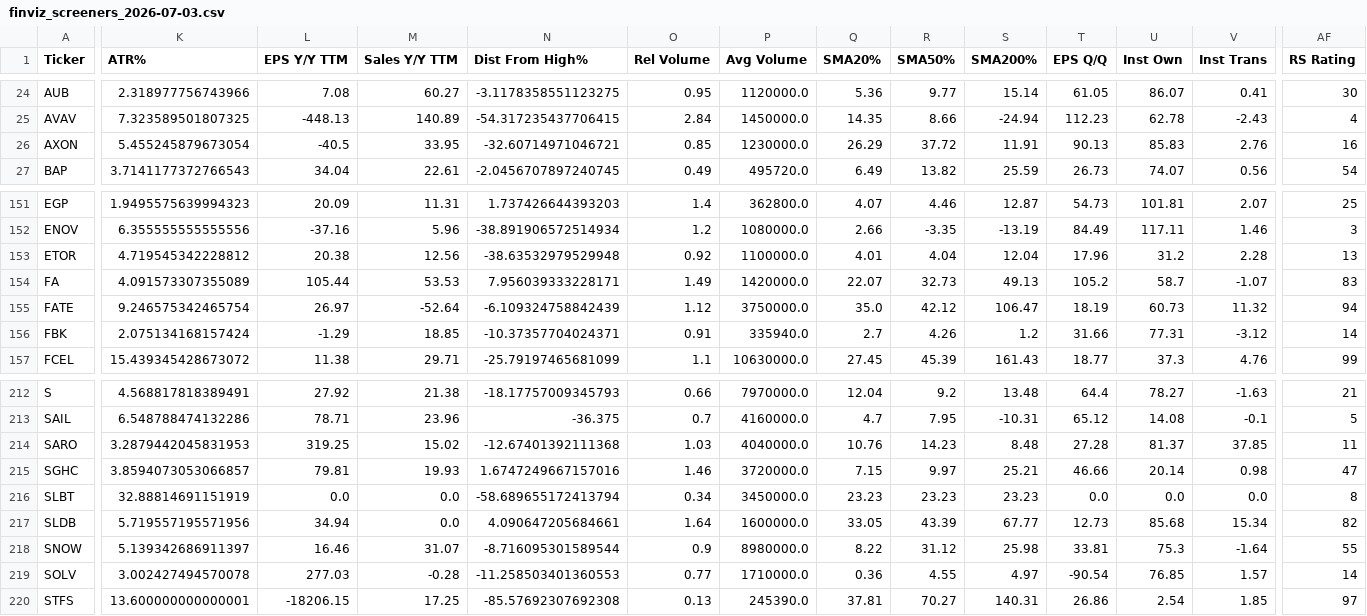
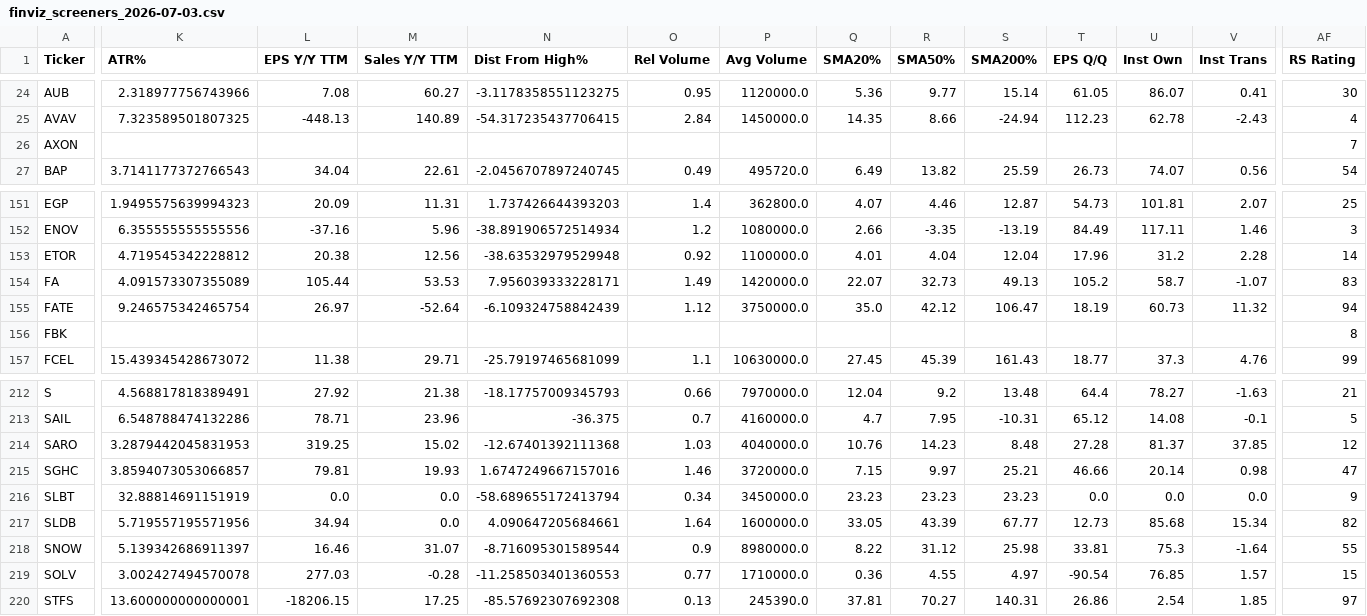
Before and after one commit to AnanthSrinivasan/finviz-screener-agent, a CSV file: data/finviz_screeners_2026-07-03.csv, drawn as a sheet; only a part is shown, gaps mark what is left out; the diff covers the shown part only; the diff names each change by its address in the sheet, - before the commit and + after, or states it on an @@ line.

```diff
--- a/data/finviz_screeners_2026-07-03.csv
+++ b/data/finviz_screeners_2026-07-03.csv
-K26 (ATR%): 5.455245879673054
+K26 (ATR%): (empty)
-L26 (EPS Y/Y TTM): -40.5
+L26 (EPS Y/Y TTM): (empty)
-M26 (Sales Y/Y TTM): 33.95
+M26 (Sales Y/Y TTM): (empty)
-N26 (Dist From High%): -32.60714971046721
+N26 (Dist From High%): (empty)
-O26 (Rel Volume): 0.85
+O26 (Rel Volume): (empty)
-P26 (Avg Volume): 1230000.0
+P26 (Avg Volume): (empty)
-Q26 (SMA20%): 26.29
+Q26 (SMA20%): (empty)
-R26 (SMA50%): 37.72
+R26 (SMA50%): (empty)
-S26 (SMA200%): 11.91
+S26 (SMA200%): (empty)
-T26 (EPS Q/Q): 90.13
+T26 (EPS Q/Q): (empty)
-U26 (Inst Own): 85.83
+U26 (Inst Own): (empty)
-V26 (Inst Trans): 2.76
+V26 (Inst Trans): (empty)
-AF26 (RS Rating): 16
+AF26 (RS Rating): 7
-AF153 (RS Rating): 13
+AF153 (RS Rating): 14
-K156 (ATR%): 2.075134168157424
+K156 (ATR%): (empty)
-L156 (EPS Y/Y TTM): -1.29
+L156 (EPS Y/Y TTM): (empty)
-M156 (Sales Y/Y TTM): 18.85
+M156 (Sales Y/Y TTM): (empty)
-N156 (Dist From High%): -10.37357704024371
+N156 (Dist From High%): (empty)
-O156 (Rel Volume): 0.91
+O156 (Rel Volume): (empty)
-P156 (Avg Volume): 335940.0
+P156 (Avg Volume): (empty)
-Q156 (SMA20%): 2.7
+Q156 (SMA20%): (empty)
-R156 (SMA50%): 4.26
+R156 (SMA50%): (empty)
-S156 (SMA200%): 1.2
+S156 (SMA200%): (empty)
-T156 (EPS Q/Q): 31.66
+T156 (EPS Q/Q): (empty)
-U156 (Inst Own): 77.31
+U156 (Inst Own): (empty)
-V156 (Inst Trans): -3.12
+V156 (Inst Trans): (empty)
-AF156 (RS Rating): 14
+AF156 (RS Rating): 8
-AF214 (RS Rating): 11
+AF214 (RS Rating): 12
-AF216 (RS Rating): 8
+AF216 (RS Rating): 9
-AF219 (RS Rating): 14
+AF219 (RS Rating): 15
```
Also changed, not shown: 23 edited cells elsewhere in this file, 9 other files.
